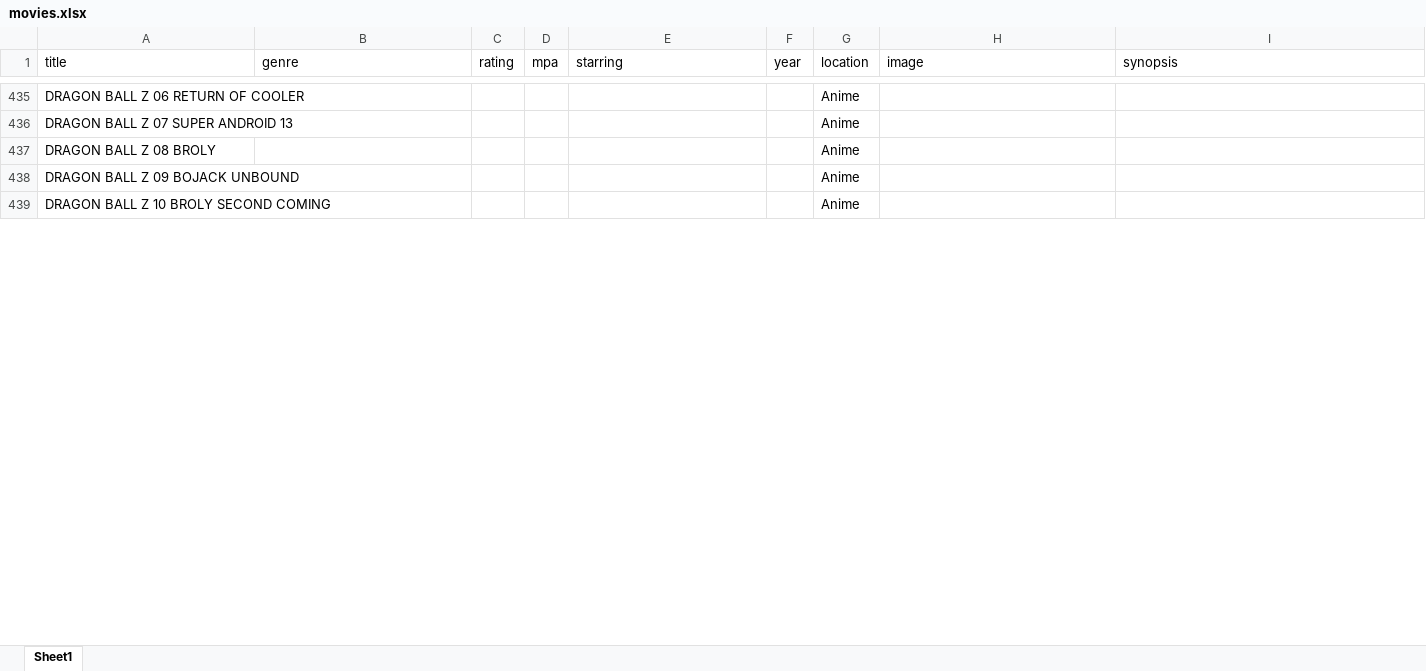
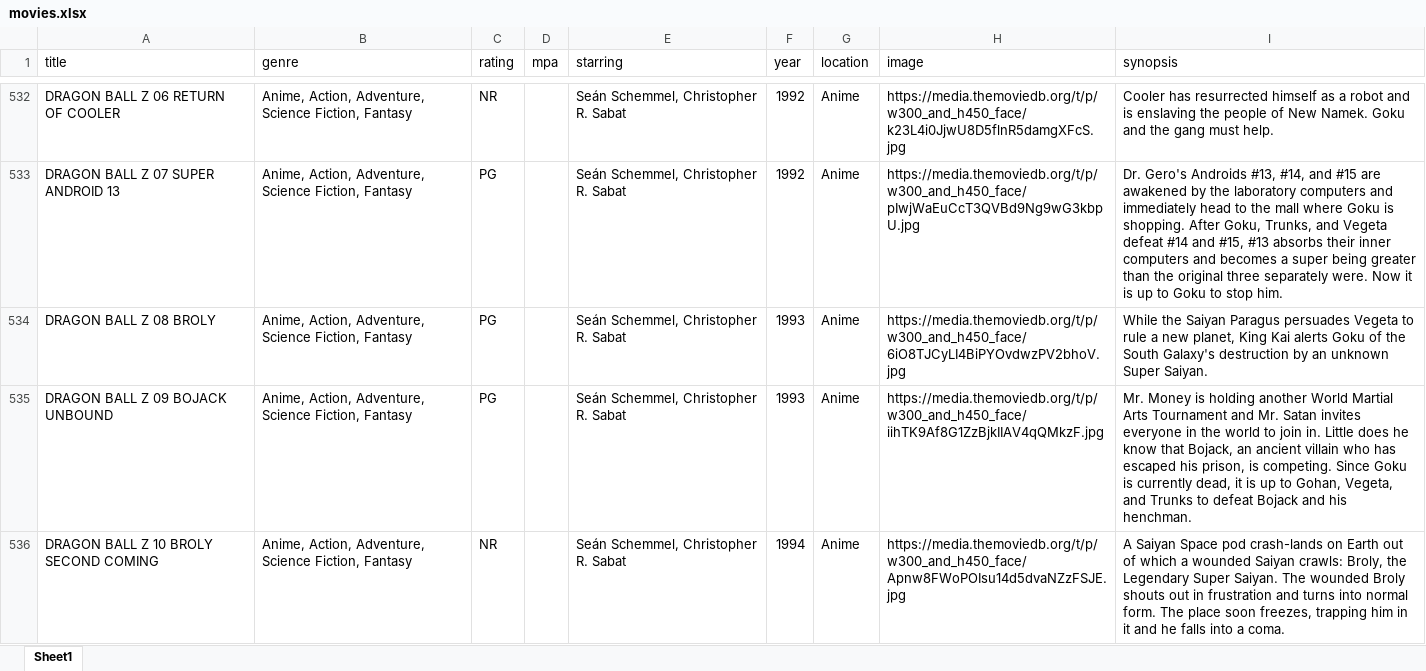
Before and after one commit to bcrossley712/reelvault, an Excel workbook: public/movies.xlsx, sheet Sheet1, drawn as a sheet; only a part is shown, gaps mark what is left out; values as stored, in another font and other column widths than the file's, no borders; addresses are those after the commit; the diff covers the shown part only; the diff names each change by its address in the sheet, - before the commit and + after, or states it on an @@ line.

```diff
--- a/public/movies.xlsx (sheet Sheet1)
+++ b/public/movies.xlsx (sheet Sheet1)
-B532:B536 (genre): (empty)
+B532:B536 (genre): Anime, Action, Adventure, Science Fiction, Fantasy
-C532 (rating): (empty)
+C532 (rating): NR
-E532:E536 (starring): (empty)
+E532:E536 (starring): Seán Schemmel, Christopher R. Sabat
-F532:F533 (year): (empty)
+F532:F533 (year): 1992
-H532 (image): (empty)
+H532 (image): https://media.themoviedb.org/t/p/w300_and_h450_face/k23L4i0JjwU8D5flnR5damgXFcS.jpg
-I532 (synopsis): (empty)
+I532 (synopsis): Cooler has resurrected himself as a robot and is enslaving the people of New Namek. Goku and the gang must help.
-C533:C535 (rating): (empty)
+C533:C535 (rating): PG
-H533 (image): (empty)
+H533 (image): https://media.themoviedb.org/t/p/w300_and_h450_face/pIwjWaEuCcT3QVBd9Ng9wG3kbpU.jpg
-I533 (synopsis): (empty)
+I533 (synopsis): Dr. Gero's Androids #13, #14, and #15 are awakened by the laboratory computers and immediately head to the mall where Goku is shopping. After Goku, Trunks, and Vegeta defeat #14 and #15, #13 absorbs their inner computers and becomes a super being greater than the original three separately were. Now it is up to Goku to stop him.
-F534:F535 (year): (empty)
+F534:F535 (year): 1993
-H534 (image): (empty)
+H534 (image): https://media.themoviedb.org/t/p/w300_and_h450_face/6iO8TJCyLI4BiPYOvdwzPV2bhoV.jpg
-I534 (synopsis): (empty)
+I534 (synopsis): While the Saiyan Paragus persuades Vegeta to rule a new planet, King Kai alerts Goku of the South Galaxy's destruction by an unknown Super Saiyan.
-H535 (image): (empty)
+H535 (image): https://media.themoviedb.org/t/p/w300_and_h450_face/iihTK9Af8G1ZzBjkIIAV4qQMkzF.jpg
-I535 (synopsis): (empty)
+I535 (synopsis): Mr. Money is holding another World Martial Arts Tournament and Mr. Satan invites everyone in the world to join in. Little does he know that Bojack, an ancient villain who has escaped his prison, is competing. Since Goku is currently dead, it is up to Gohan, Vegeta, and Trunks to defeat Bojack and his henchman.
-C536 (rating): (empty)
+C536 (rating): NR
-F536 (year): (empty)
+F536 (year): 1994
-H536 (image): (empty)
+H536 (image): https://media.themoviedb.org/t/p/w300_and_h450_face/Apnw8FWoPOIsu14d5dvaNZzFSJE.jpg
-I536 (synopsis): (empty)
+I536 (synopsis): A Saiyan Space pod crash-lands on Earth out of which a wounded Saiyan crawls: Broly, the Legendary Super Saiyan. The wounded Broly shouts out in frustration and turns into normal form. The place soon freezes, trapping him in it and he falls into a coma.
```
Also changed, not shown: 8 added rows, 11 removed rows, 397 moved rows and 401 edited cells elsewhere in this sheet.
